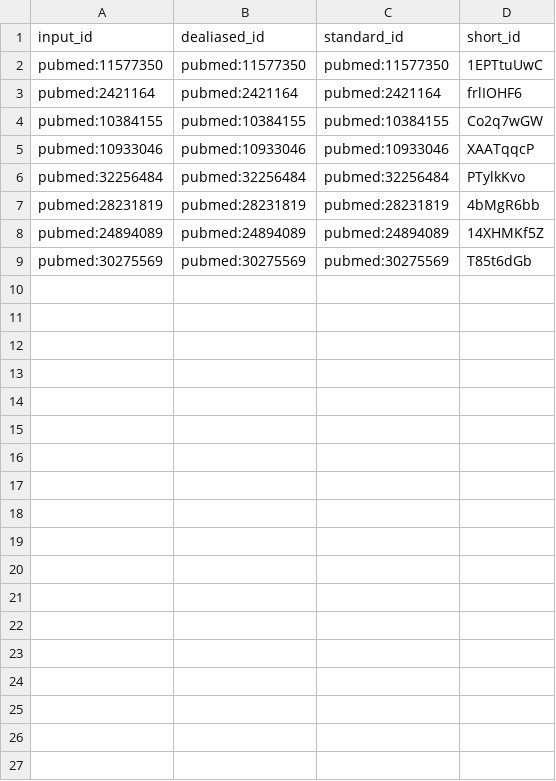
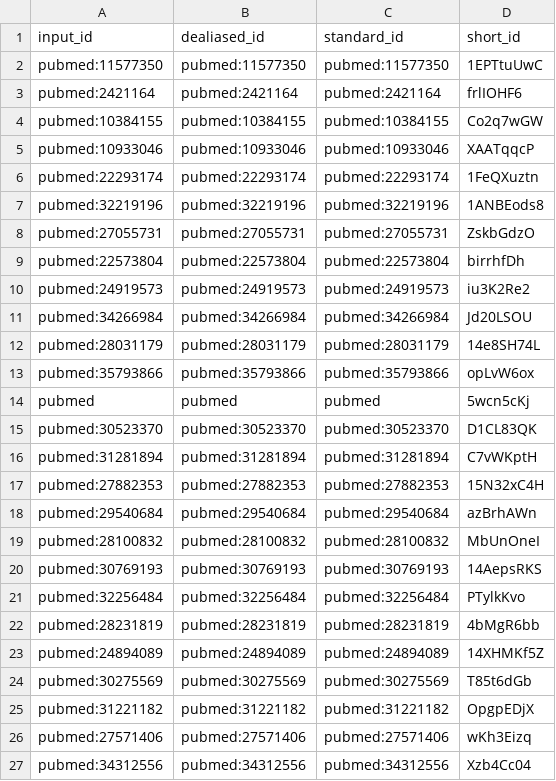
Before and after one commit to walaj/carreview, a TSV file: citations.tsv, drawn as a sheet.

```diff
--- a/citations.tsv
+++ b/citations.tsv
@@ -5,2 +5,17 @@ pubmed:10384155	pubmed:10384155	pubmed:10384155	Co2q7wGW
 pubmed:10933046	pubmed:10933046	pubmed:10933046	XAATqqcP
+pubmed:22293174	pubmed:22293174	pubmed:22293174	1FeQXuztn
+pubmed:32219196	pubmed:32219196	pubmed:32219196	1ANBEods8
+pubmed:27055731	pubmed:27055731	pubmed:27055731	ZskbGdzO
+pubmed:22573804	pubmed:22573804	pubmed:22573804	birrhfDh
+pubmed:24919573	pubmed:24919573	pubmed:24919573	iu3K2Re2
+pubmed:34266984	pubmed:34266984	pubmed:34266984	Jd20LSOU
+pubmed:28031179	pubmed:28031179	pubmed:28031179	14e8SH74L
+pubmed:35793866	pubmed:35793866	pubmed:35793866	opLvW6ox
+pubmed	pubmed	pubmed	5wcn5cKj
+pubmed:30523370	pubmed:30523370	pubmed:30523370	D1CL83QK
+pubmed:31281894	pubmed:31281894	pubmed:31281894	C7vWKptH
+pubmed:27882353	pubmed:27882353	pubmed:27882353	15N32xC4H
+pubmed:29540684	pubmed:29540684	pubmed:29540684	azBrhAWn
+pubmed:28100832	pubmed:28100832	pubmed:28100832	MbUnOneI
+pubmed:30769193	pubmed:30769193	pubmed:30769193	14AepsRKS
 pubmed:32256484	pubmed:32256484	pubmed:32256484	PTylkKvo
@@ -9 +24,4 @@ pubmed:24894089	pubmed:24894089	pubmed:24894089	14XHMKf5Z
 pubmed:30275569	pubmed:30275569	pubmed:30275569	T85t6dGb
+pubmed:31221182	pubmed:31221182	pubmed:31221182	OpgpEDjX
+pubmed:27571406	pubmed:27571406	pubmed:27571406	wKh3Eizq
+pubmed:34312556	pubmed:34312556	pubmed:34312556	Xzb4Cc04
```
Also changed, not shown: 7 other files.
